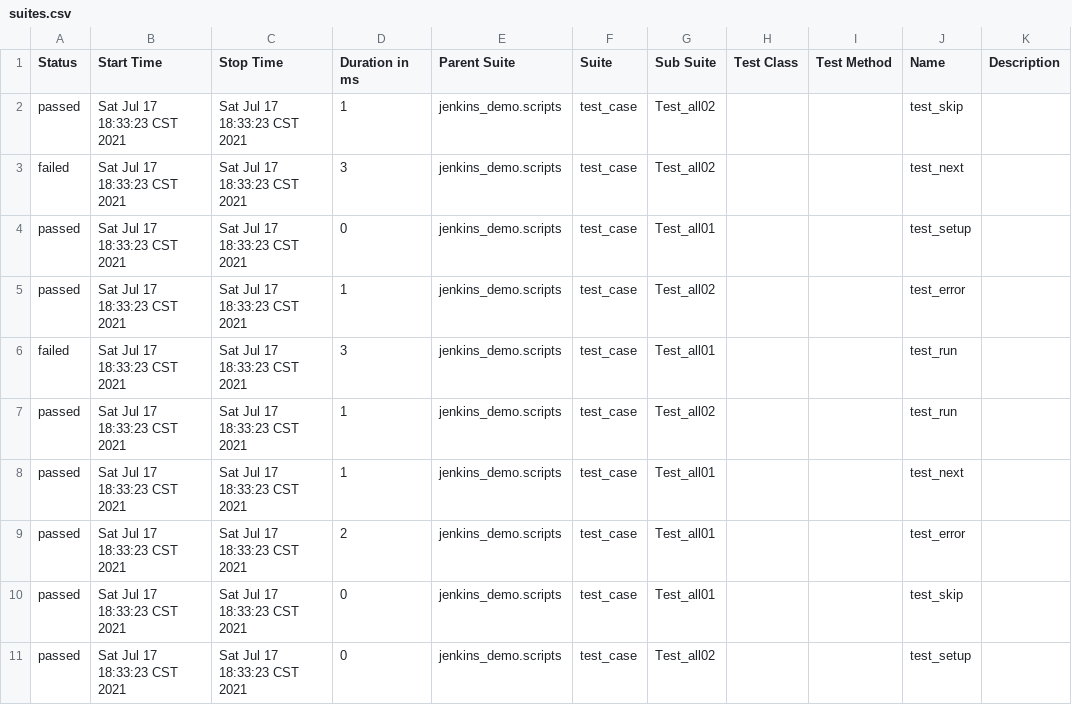
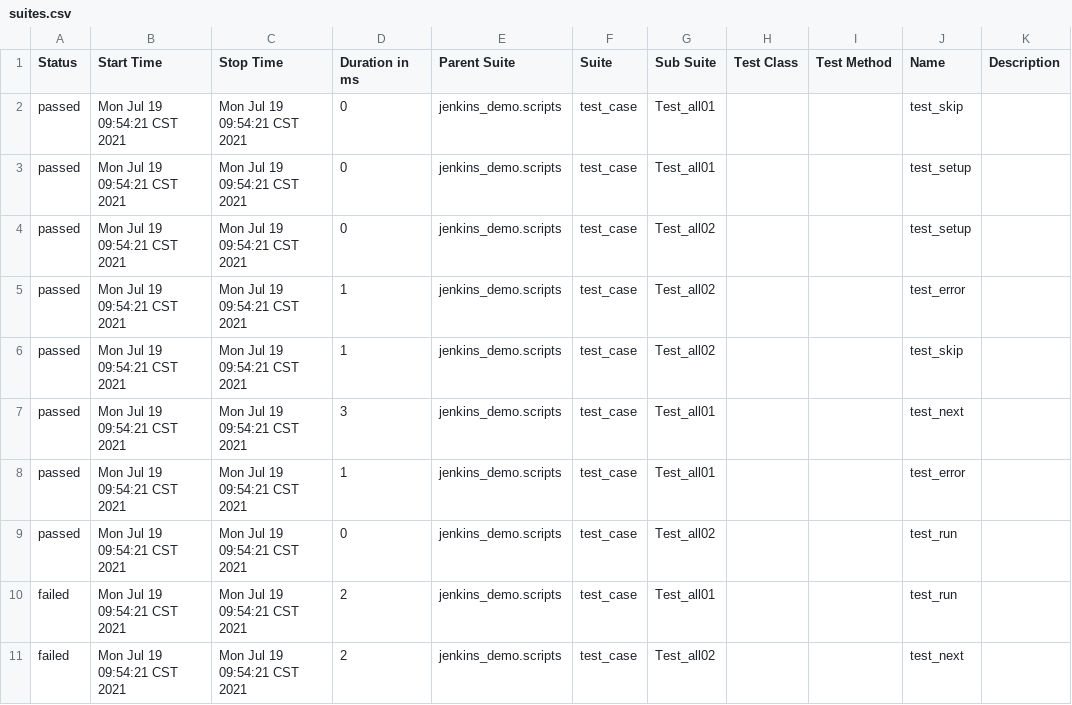
Before and after one commit to MaxLongGlobal/test_demo, a CSV file: report/html/data/suites.csv, drawn as a sheet.

```diff
--- a/report/html/data/suites.csv
+++ b/report/html/data/suites.csv
@@ -1,11 +1,11 @@
 "Status","Start Time","Stop Time","Duration in ms","Parent Suite","Suite","Sub Suite","Test Class","Test Method","Name","Description"
-"passed","Sat Jul 17 18:33:23 CST 2021","Sat Jul 17 18:33:23 CST 2021","1","jenkins_demo.scripts","test_case","Test_all02","","","test_skip",""
-"failed","Sat Jul 17 18:33:23 CST 2021","Sat Jul 17 18:33:23 CST 2021","3","jenkins_demo.scripts","test_case","Test_all02","","","test_next",""
-"passed","Sat Jul 17 18:33:23 CST 2021","Sat Jul 17 18:33:23 CST 2021","0","jenkins_demo.scripts","test_case","Test_all01","","","test_setup",""
-"passed","Sat Jul 17 18:33:23 CST 2021","Sat Jul 17 18:33:23 CST 2021","1","jenkins_demo.scripts","test_case","Test_all02","","","test_error",""
-"failed","Sat Jul 17 18:33:23 CST 2021","Sat Jul 17 18:33:23 CST 2021","3","jenkins_demo.scripts","test_case","Test_all01","","","test_run",""
-"passed","Sat Jul 17 18:33:23 CST 2021","Sat Jul 17 18:33:23 CST 2021","1","jenkins_demo.scripts","test_case","Test_all02","","","test_run",""
-"passed","Sat Jul 17 18:33:23 CST 2021","Sat Jul 17 18:33:23 CST 2021","1","jenkins_demo.scripts","test_case","Test_all01","","","test_next",""
-"passed","Sat Jul 17 18:33:23 CST 2021","Sat Jul 17 18:33:23 CST 2021","2","jenkins_demo.scripts","test_case","Test_all01","","","test_error",""
-"passed","Sat Jul 17 18:33:23 CST 2021","Sat Jul 17 18:33:23 CST 2021","0","jenkins_demo.scripts","test_case","Test_all01","","","test_skip",""
-"passed","Sat Jul 17 18:33:23 CST 2021","Sat Jul 17 18:33:23 CST 2021","0","jenkins_demo.scripts","test_case","Test_all02","","","test_setup",""
+"passed","Mon Jul 19 09:54:21 CST 2021","Mon Jul 19 09:54:21 CST 2021","0","jenkins_demo.scripts","test_case","Test_all01","","","test_skip",""
+"passed","Mon Jul 19 09:54:21 CST 2021","Mon Jul 19 09:54:21 CST 2021","0","jenkins_demo.scripts","test_case","Test_all01","","","test_setup",""
+"passed","Mon Jul 19 09:54:21 CST 2021","Mon Jul 19 09:54:21 CST 2021","0","jenkins_demo.scripts","test_case","Test_all02","","","test_setup",""
+"passed","Mon Jul 19 09:54:21 CST 2021","Mon Jul 19 09:54:21 CST 2021","1","jenkins_demo.scripts","test_case","Test_all02","","","test_error",""
+"passed","Mon Jul 19 09:54:21 CST 2021","Mon Jul 19 09:54:21 CST 2021","1","jenkins_demo.scripts","test_case","Test_all02","","","test_skip",""
+"passed","Mon Jul 19 09:54:21 CST 2021","Mon Jul 19 09:54:21 CST 2021","3","jenkins_demo.scripts","test_case","Test_all01","","","test_next",""
+"passed","Mon Jul 19 09:54:21 CST 2021","Mon Jul 19 09:54:21 CST 2021","1","jenkins_demo.scripts","test_case","Test_all01","","","test_error",""
+"passed","Mon Jul 19 09:54:21 CST 2021","Mon Jul 19 09:54:21 CST 2021","0","jenkins_demo.scripts","test_case","Test_all02","","","test_run",""
+"failed","Mon Jul 19 09:54:21 CST 2021","Mon Jul 19 09:54:21 CST 2021","2","jenkins_demo.scripts","test_case","Test_all01","","","test_run",""
+"failed","Mon Jul 19 09:54:21 CST 2021","Mon Jul 19 09:54:21 CST 2021","2","jenkins_demo.scripts","test_case","Test_all02","","","test_next",""
```
Also changed, not shown: report/html/data/behaviors.csv, 32 other files.
